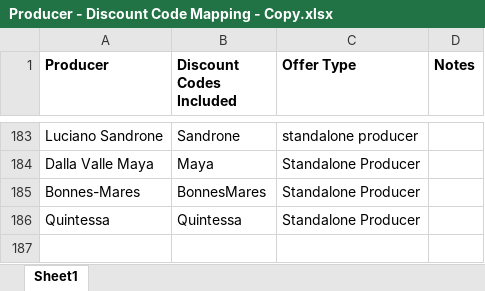
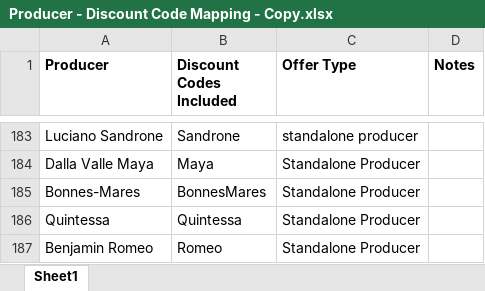
Before and after one commit to Grandcruch/email-campaign-dashboard, an Excel workbook: Producer - Discount Code Mapping - Copy.xlsx, sheet Sheet1, drawn as a sheet; only a part is shown, gaps mark what is left out; values as stored, in another font and other column widths than the file's, no borders; the diff names each change by its address in the sheet, - before the commit and + after, or states it on an @@ line.

```diff
--- a/Producer - Discount Code Mapping - Copy.xlsx (sheet Sheet1)
+++ b/Producer - Discount Code Mapping - Copy.xlsx (sheet Sheet1)
+row 187: Benjamin Romeo | Romeo | Standalone Producer
```
Also changed, not shown: Producer - Product Mapping - Copy.xlsx.
